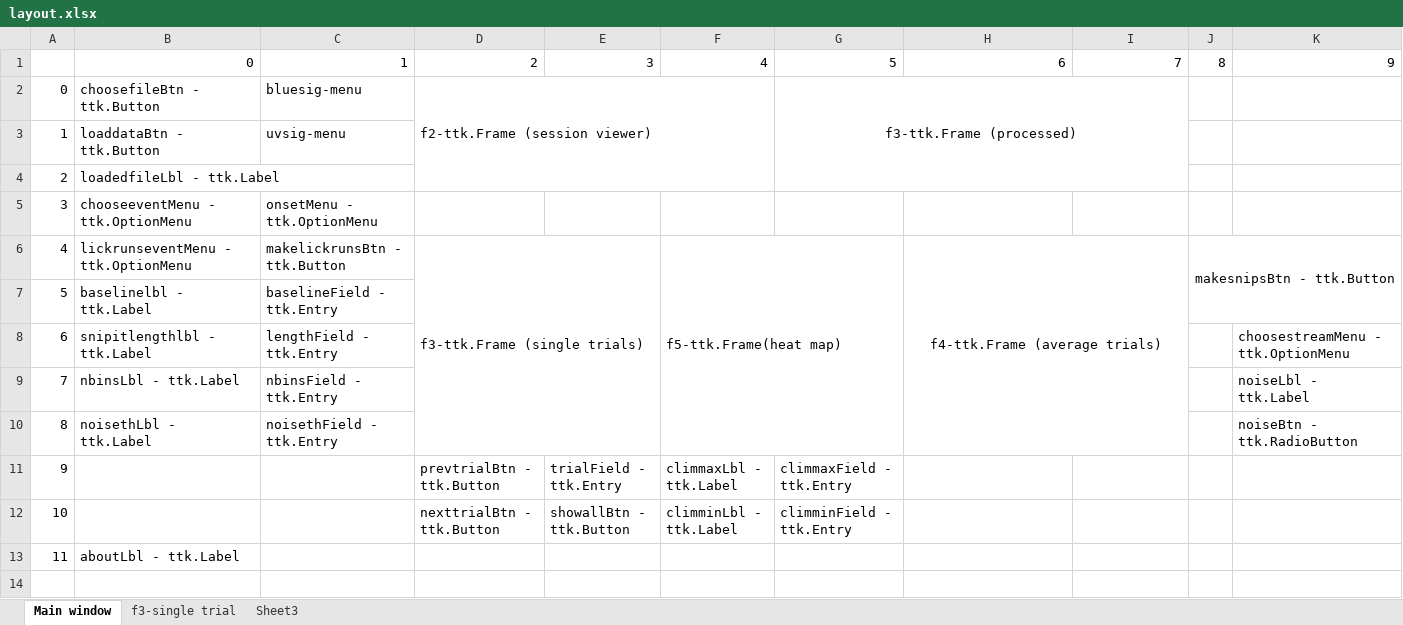
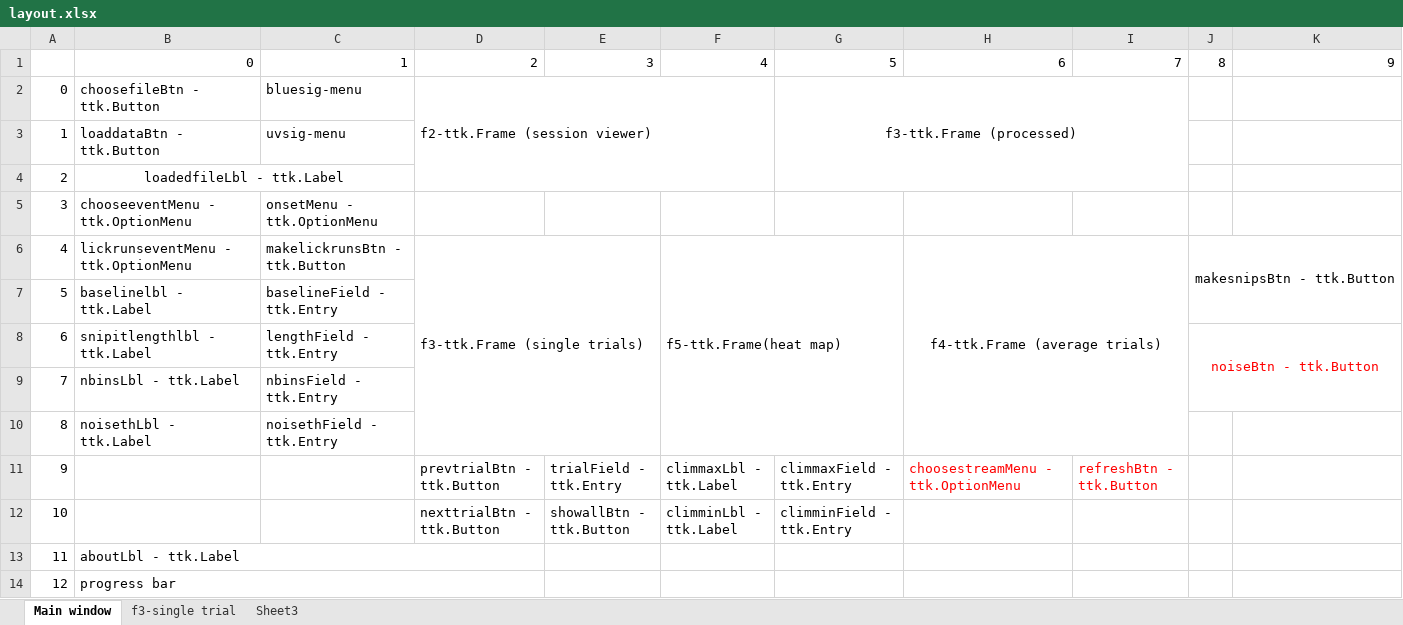
Before and after one commit to mccutcheonlab/Photometry-GUI, an Excel workbook: layout.xlsx, sheet Main window, drawn as a sheet; values as stored, in another font and other column widths than the file's, no borders; the diff names each change by its address in the sheet, - before the commit and + after, or states it on an @@ line.

```diff
--- a/layout.xlsx (sheet Main window)
+++ b/layout.xlsx (sheet Main window)
-B4 alignment: left
+B4 alignment: center
+B4:C4 merged
-J8: (empty)
+J8: noiseBtn - ttk.Button
+J8:K9 merged
-K8: choosestreamMenu - ttk.OptionMenu
+K8: (empty)
-K9: noiseLbl - ttk.Label
+K9: (empty)
-K10: noiseBtn - ttk.RadioButton
+K10: (empty)
-H11: (empty)
+H11: choosestreamMenu - ttk.OptionMenu
-I11: (empty)
+I11: refreshBtn - ttk.Button
+B13:D13 merged
+row 14: 12 | progress bar
```
Also changed, not shown: 1 other file.
